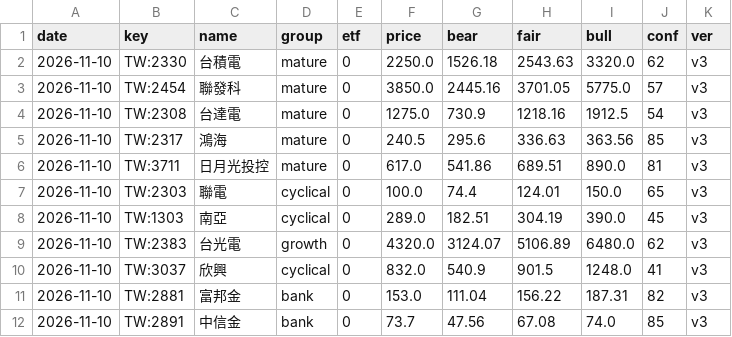
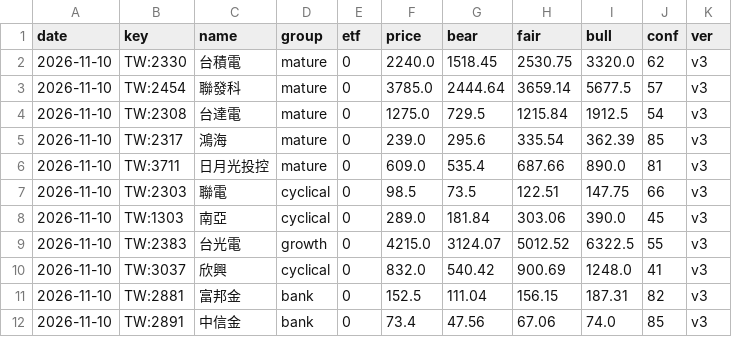
Before and after one commit to allanwutw/invest-dashboard, a CSV file: history/snapshot_2026-11-10.csv, drawn as a sheet; only a part is shown; the diff covers the shown part only.

```diff
--- a/history/snapshot_2026-11-10.csv
+++ b/history/snapshot_2026-11-10.csv
@@ -1,12 +1,12 @@
 date,key,name,group,etf,price,bear,fair,bull,conf,ver
-2026-11-10,TW:2330,台積電,mature,0,2250.0,1526.18,2543.63,3320.0,62,v3
-2026-11-10,TW:2454,聯發科,mature,0,3850.0,2445.16,3701.05,5775.0,57,v3
-2026-11-10,TW:2308,台達電,mature,0,1275.0,730.9,1218.16,1912.5,54,v3
-2026-11-10,TW:2317,鴻海,mature,0,240.5,295.6,336.63,363.56,85,v3
-2026-11-10,TW:3711,日月光投控,mature,0,617.0,541.86,689.51,890.0,81,v3
-2026-11-10,TW:2303,聯電,cyclical,0,100.0,74.4,124.01,150.0,65,v3
-2026-11-10,TW:1303,南亞,cyclical,0,289.0,182.51,304.19,390.0,45,v3
-2026-11-10,TW:2383,台光電,growth,0,4320.0,3124.07,5106.89,6480.0,62,v3
-2026-11-10,TW:3037,欣興,cyclical,0,832.0,540.9,901.5,1248.0,41,v3
-2026-11-10,TW:2881,富邦金,bank,0,153.0,111.04,156.22,187.31,82,v3
-2026-11-10,TW:2891,中信金,bank,0,73.7,47.56,67.08,74.0,85,v3
+2026-11-10,TW:2330,台積電,mature,0,2240.0,1518.45,2530.75,3320.0,62,v3
+2026-11-10,TW:2454,聯發科,mature,0,3785.0,2444.64,3659.14,5677.5,57,v3
+2026-11-10,TW:2308,台達電,mature,0,1275.0,729.5,1215.84,1912.5,54,v3
+2026-11-10,TW:2317,鴻海,mature,0,239.0,295.6,335.54,362.39,85,v3
+2026-11-10,TW:3711,日月光投控,mature,0,609.0,535.4,687.66,890.0,81,v3
+2026-11-10,TW:2303,聯電,cyclical,0,98.5,73.5,122.51,147.75,66,v3
+2026-11-10,TW:1303,南亞,cyclical,0,289.0,181.84,303.06,390.0,45,v3
+2026-11-10,TW:2383,台光電,growth,0,4215.0,3124.07,5012.52,6322.5,55,v3
+2026-11-10,TW:3037,欣興,cyclical,0,832.0,540.42,900.69,1248.0,41,v3
+2026-11-10,TW:2881,富邦金,bank,0,152.5,111.04,156.15,187.31,82,v3
+2026-11-10,TW:2891,中信金,bank,0,73.4,47.56,67.06,74.0,85,v3
```
Also changed, not shown: 145 edited cells elsewhere in this file.
